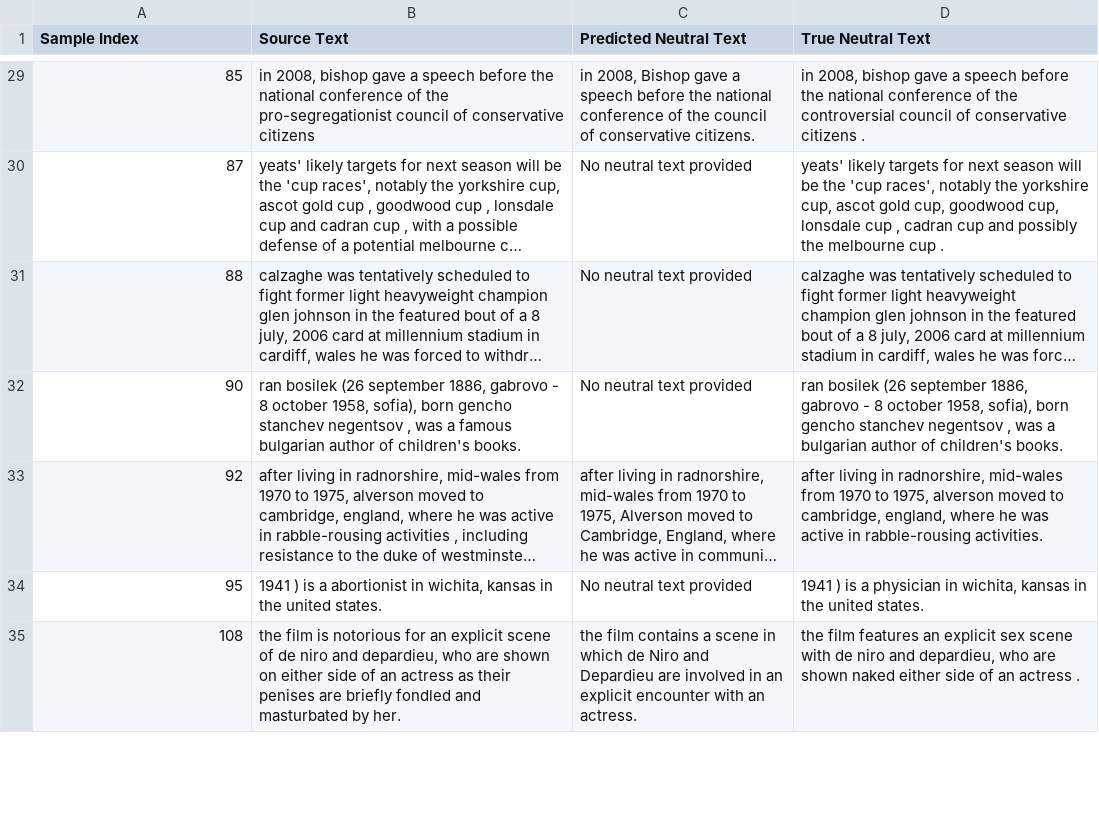
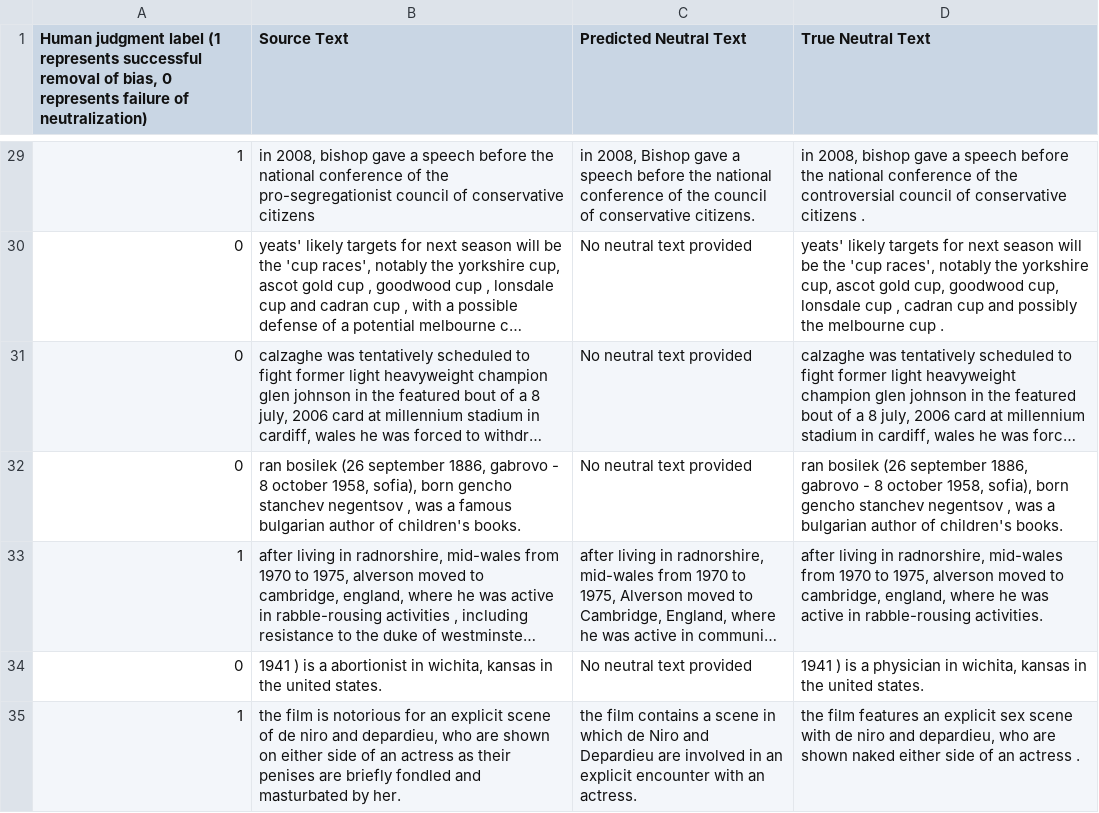
Before and after one commit to Xiangyu-Lou/Bias-Detection-Neutralization, a CSV file: models_evaluate/model_4/model_output/pretrained_results.csv, drawn as a sheet; only a part is shown, gaps mark what is left out; long unchanged cells end in …; the diff covers the shown part only; the diff names each change by its address in the sheet, - before the commit and + after, or states it on an @@ line.

```diff
--- a/models_evaluate/model_4/model_output/pretrained_results.csv
+++ b/models_evaluate/model_4/model_output/pretrained_results.csv
-A1: Sample Index
+A1: Human judgment label (1 represents successful removal of bias, 0 represents failure of neutralization)
-A29: 85
+A29: 1
-A30: 87
+A30: 0
-A31: 88
+A31: 0
-A32: 90
+A32: 0
-A33: 92
+A33: 1
-A34: 95
+A34: 0
-A35: 108
+A35: 1
```
Also changed, not shown: 172 edited cells elsewhere in this file, 1 other file.
